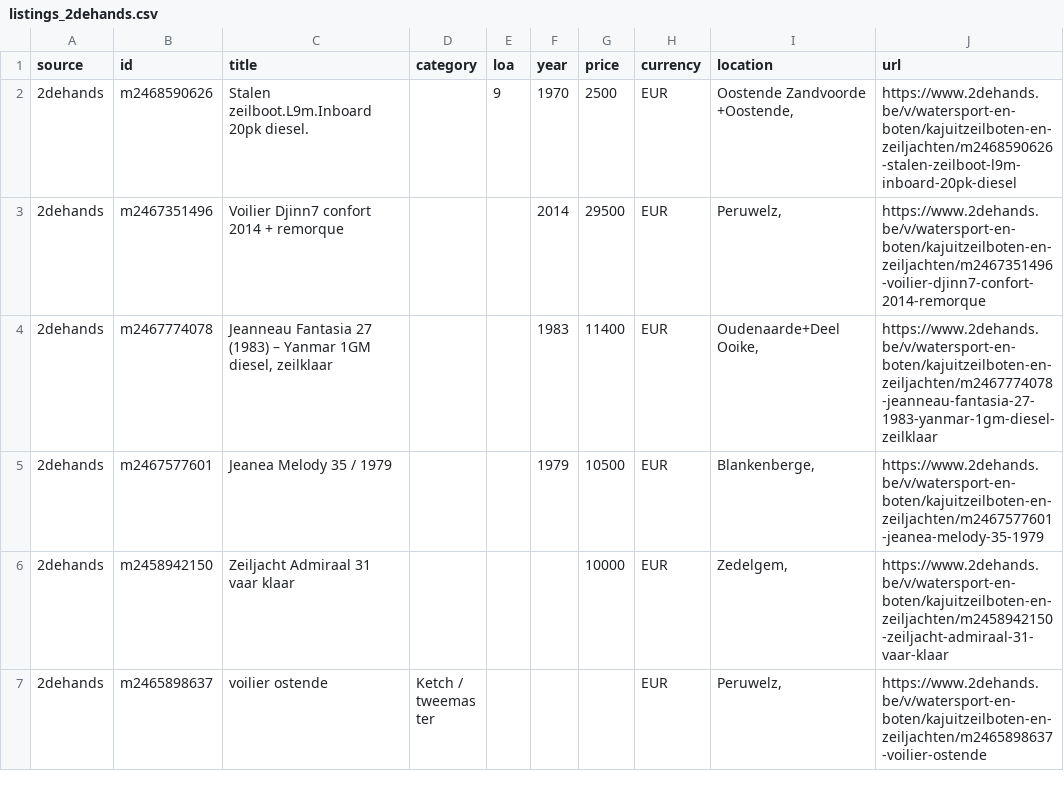
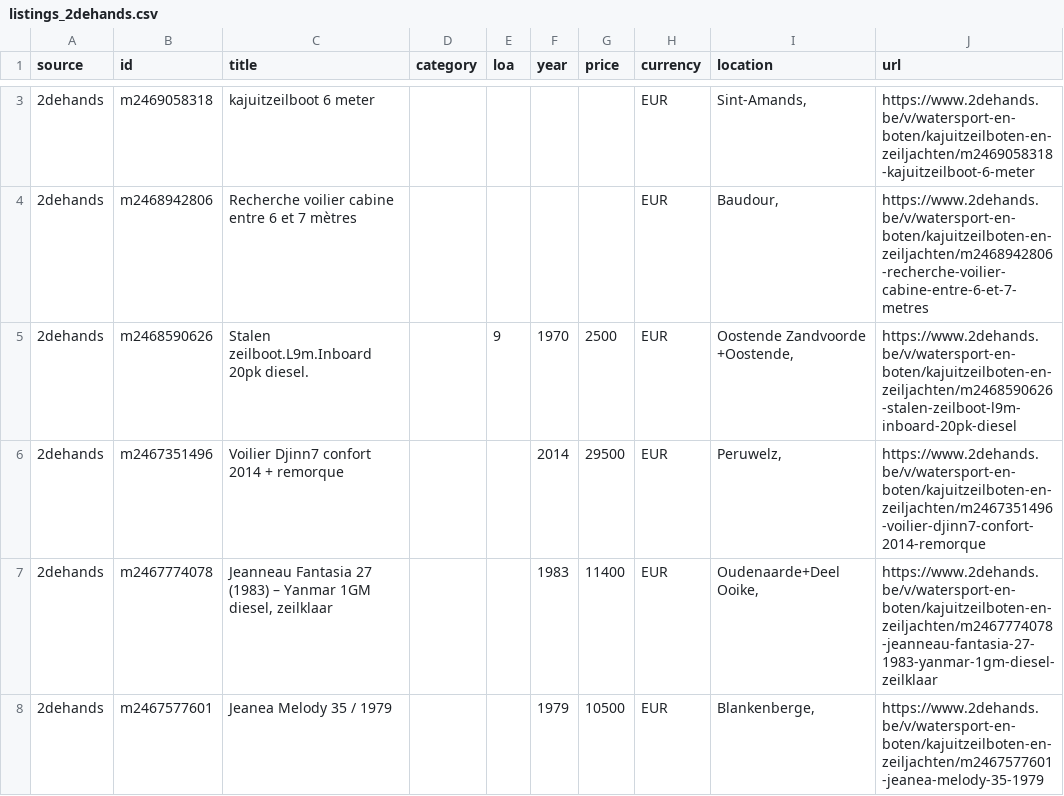
Before and after one commit to mcprins/boat-per-buck, a CSV file: data/listings_2dehands.csv, drawn as a sheet; only a part is shown, gaps mark what is left out; the shorter side is filled out with more unchanged rows; the diff covers the shown part only.

```diff
--- a/data/listings_2dehands.csv
+++ b/data/listings_2dehands.csv
@@ -2 +3,3 @@ source,id,title,category,loa,year,price,currency,location,url
+2dehands,m2469058318,kajuitzeilboot 6 meter,,,,,EUR,"Sint-Amands, ",https://www.2dehands.be/v/watersport-en-boten/kajuitzeilboten-en-zeiljachten/m2469058318-kajuitzeilboot-6-meter
+2dehands,m2468942806,Recherche voilier cabine entre 6 et 7 mètres,,,,,EUR,"Baudour, ",https://www.2dehands.be/v/watersport-en-boten/kajuitzeilboten-en-zeiljachten/m2468942806-recherche-voilier-cabine-entre-6-et-7-metres
 2dehands,m2468590626,Stalen zeilboot.L9m.Inboard 20pk diesel.,,9,1970,2500,EUR,"Oostende Zandvoorde +Oostende, ",https://www.2dehands.be/v/watersport-en-boten/kajuitzeilboten-en-zeiljachten/m2468590626-stalen-zeilboot-l9m-inboard-20pk-diesel
```
Also changed, not shown: 2 added rows, 4 removed rows and 7 edited cells elsewhere in this file, data/listings_apolloduck.csv, data/listings_boat24.csv, 2 other files.
